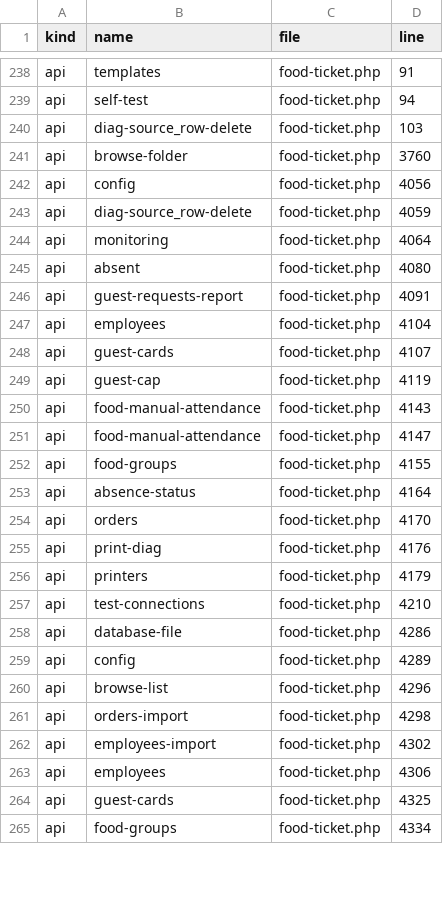
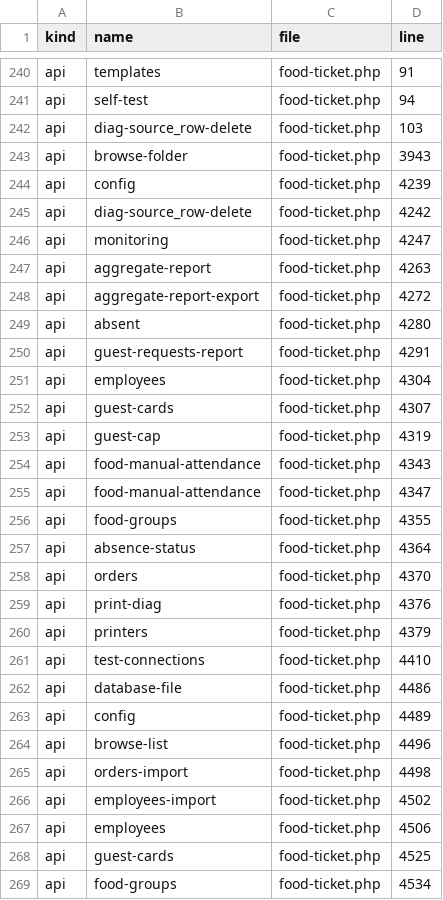
Before and after one commit to alirezarahimy-code/ticket, a TSV file: docs/system-map/ROUTES.tsv, drawn as a sheet; only a part is shown, gaps mark what is left out; the diff covers the shown part only.

Commit message:
feat: add aggregate report tab to food reports
Adds a second tab «گزارش تجمیعی» next to «گزارشگیری» in the food panel
reports page (food-ticket-web/index.html).

Server (food-ticket.php):
- New read-only API routes aggregate-report and aggregate-report-export,
  both restricted to food.reports permission.
- Counts active food_orders, printed guest tickets, final printed staff
  tickets and absentees for a date range; computes mismatch flag.
- Returns separate name lists for printed people and absentees.
- Real XLSX export honouring the user-selected columns.

UI:
- Turns the existing report view into a two-tab layout; the classic
  report is unchanged.
- Five numeric cards (total orders / guest printed / final printed /
  absentees / mismatch), date range picker, column selection persisted
  in localStorage, XLSX export, print preview, and two detail tables.

Tests:
- tests/js/food-aggregate-report.test.js (10 behavioural groups, jsdom-free).
- tests/test_food_aggregate_report_static.py (53 static checks).
- Panel version bumped 1.37.27 -> 1.37.28 in both host and panel, with
  the three pinned static tests updated accordingly.
- docs/aggregate-report-preview.html is a standalone visual preview.

All 76 static Python tests and the behavioural JS test pass.

Co-authored-by: arena-agent <297053741+arena-agent@users.noreply.github.com>

```diff
--- a/docs/system-map/ROUTES.tsv
+++ b/docs/system-map/ROUTES.tsv
@@ -240,26 +242,28 @@ api	self-test	food-ticket.php	94
 api	diag-source_row-delete	food-ticket.php	103
-api	browse-folder	food-ticket.php	3760
-api	config	food-ticket.php	4056
-api	diag-source_row-delete	food-ticket.php	4059
-api	monitoring	food-ticket.php	4064
-api	absent	food-ticket.php	4080
-api	guest-requests-report	food-ticket.php	4091
-api	employees	food-ticket.php	4104
-api	guest-cards	food-ticket.php	4107
-api	guest-cap	food-ticket.php	4119
-api	food-manual-attendance	food-ticket.php	4143
-api	food-manual-attendance	food-ticket.php	4147
-api	food-groups	food-ticket.php	4155
-api	absence-status	food-ticket.php	4164
-api	orders	food-ticket.php	4170
-api	print-diag	food-ticket.php	4176
-api	printers	food-ticket.php	4179
-api	test-connections	food-ticket.php	4210
-api	database-file	food-ticket.php	4286
-api	config	food-ticket.php	4289
-api	browse-list	food-ticket.php	4296
-api	orders-import	food-ticket.php	4298
-api	employees-import	food-ticket.php	4302
-api	employees	food-ticket.php	4306
-api	guest-cards	food-ticket.php	4325
-api	food-groups	food-ticket.php	4334
+api	browse-folder	food-ticket.php	3943
+api	config	food-ticket.php	4239
+api	diag-source_row-delete	food-ticket.php	4242
+api	monitoring	food-ticket.php	4247
+api	aggregate-report	food-ticket.php	4263
+api	aggregate-report-export	food-ticket.php	4272
+api	absent	food-ticket.php	4280
+api	guest-requests-report	food-ticket.php	4291
+api	employees	food-ticket.php	4304
+api	guest-cards	food-ticket.php	4307
+api	guest-cap	food-ticket.php	4319
+api	food-manual-attendance	food-ticket.php	4343
+api	food-manual-attendance	food-ticket.php	4347
+api	food-groups	food-ticket.php	4355
+api	absence-status	food-ticket.php	4364
+api	orders	food-ticket.php	4370
+api	print-diag	food-ticket.php	4376
+api	printers	food-ticket.php	4379
+api	test-connections	food-ticket.php	4410
+api	database-file	food-ticket.php	4486
+api	config	food-ticket.php	4489
+api	browse-list	food-ticket.php	4496
+api	orders-import	food-ticket.php	4498
+api	employees-import	food-ticket.php	4502
+api	employees	food-ticket.php	4506
+api	guest-cards	food-ticket.php	4525
+api	food-groups	food-ticket.php	4534
```
Also changed, not shown: 2 added rows and 54 edited cells elsewhere in this file, docs/system-map/FILES.tsv, docs/system-map/SYMBOLS.tsv, 9 other files.
